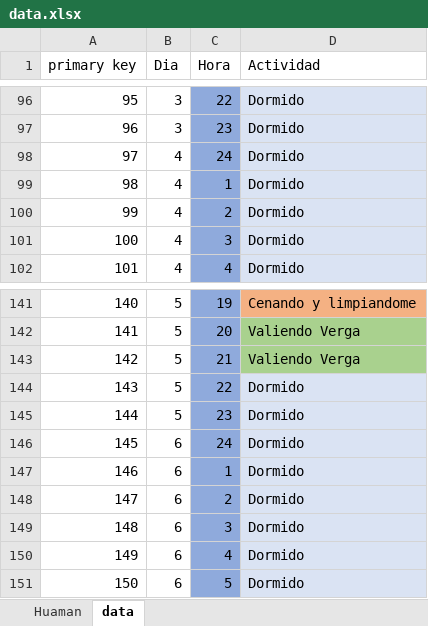
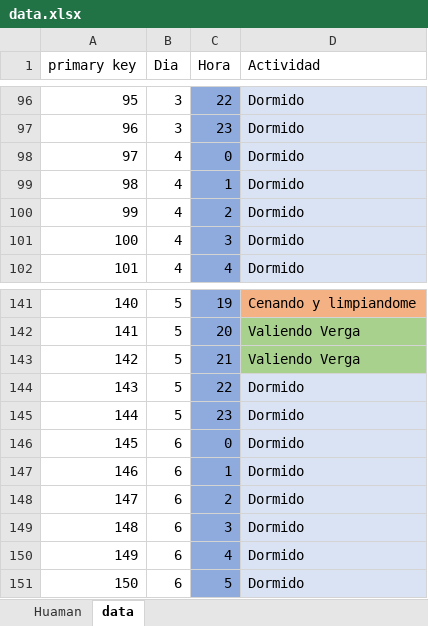
Before and after one commit to santiagoziel/timeMAnagement, an Excel workbook: data.xlsx, sheet data, drawn as a sheet; only a part is shown, gaps mark what is left out; values as stored, in another font and other column widths than the file's, no borders; the diff covers the shown part only; the diff names each change by its address in the sheet, - before the commit and + after, or states it on an @@ line.

```diff
--- a/data.xlsx (sheet data)
+++ b/data.xlsx (sheet data)
-C98 (Hora): 24
+C98 (Hora): 0
-C146 (Hora): 24
+C146 (Hora): 0
```
Also changed, not shown: 7 edited cells elsewhere in this sheet, 1 other file.
